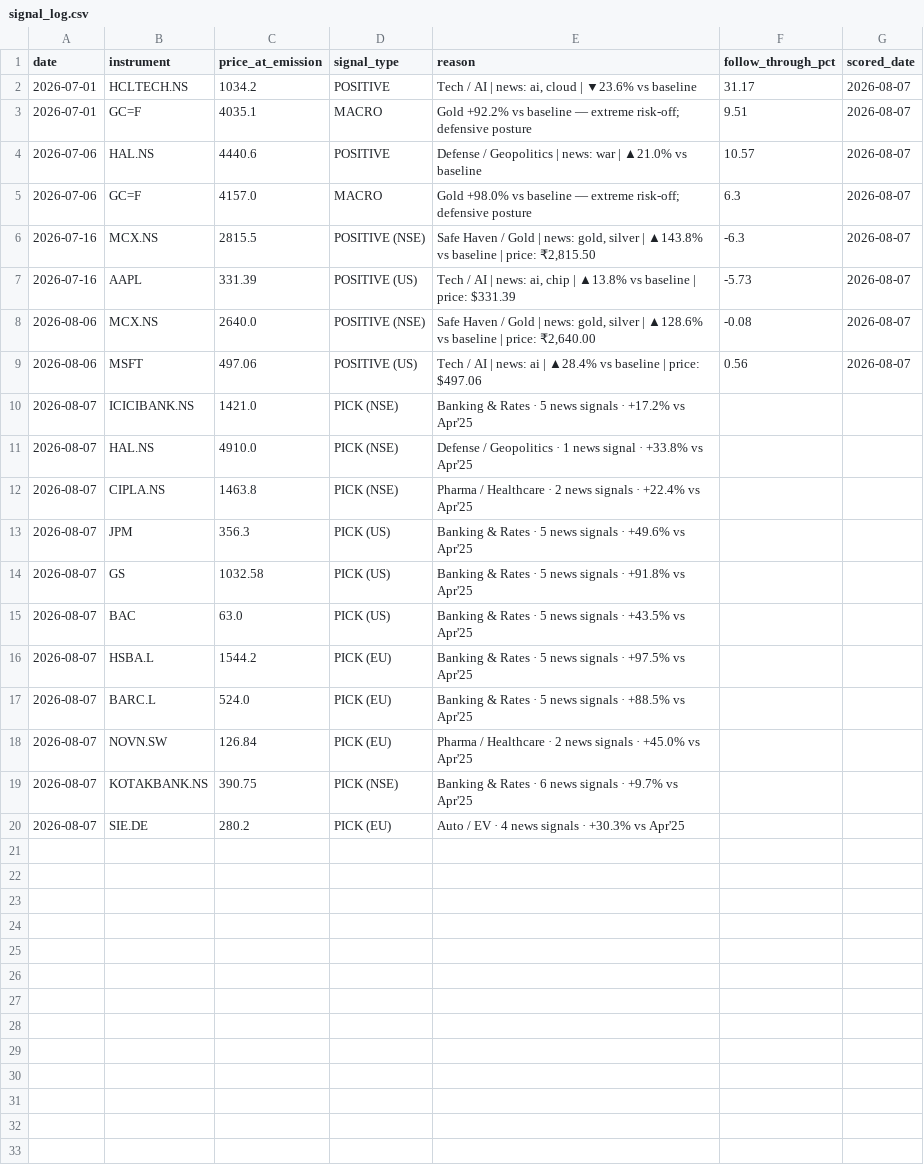
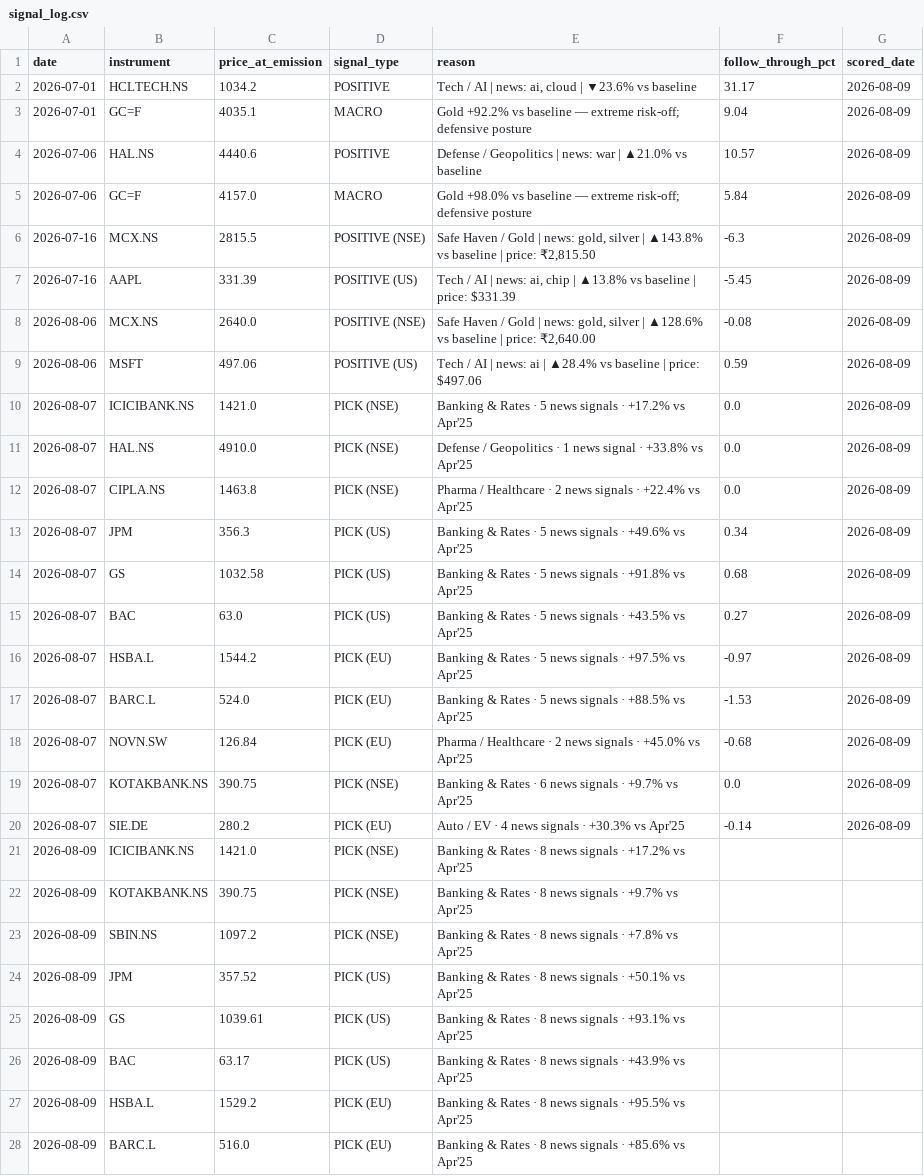
Before and after one commit to suryaprabhakaran/vest-routines, a CSV file: output/signal_log.csv, drawn as a sheet; only a part is shown; the diff covers the shown part only.

```diff
--- a/output/signal_log.csv
+++ b/output/signal_log.csv
@@ -1,20 +1,28 @@
 date,instrument,price_at_emission,signal_type,reason,follow_through_pct,scored_date
-2026-07-01,HCLTECH.NS,1034.2,POSITIVE,"Tech / AI | news: ai, cloud | ▼23.6% vs baseline",31.17,2026-08-07
-2026-07-01,GC=F,4035.1,MACRO,Gold +92.2% vs baseline — extreme risk-off; defensive posture,9.51,2026-08-07
-2026-07-06,HAL.NS,4440.6,POSITIVE,Defense / Geopolitics | news: war | ▲21.0% vs baseline,10.57,2026-08-07
-2026-07-06,GC=F,4157.0,MACRO,Gold +98.0% vs baseline — extreme risk-off; defensive posture,6.3,2026-08-07
-2026-07-16,MCX.NS,2815.5,POSITIVE (NSE),"Safe Haven / Gold | news: gold, silver | ▲143.8% vs baseline | price: ₹2,815.50",-6.3,2026-08-07
-2026-07-16,AAPL,331.39,POSITIVE (US),"Tech / AI | news: ai, chip | ▲13.8% vs baseline | price: $331.39",-5.73,2026-08-07
-2026-08-06,MCX.NS,2640.0,POSITIVE (NSE),"Safe Haven / Gold | news: gold, silver | ▲128.6% vs baseline | price: ₹2,640.00",-0.08,2026-08-07
-2026-08-06,MSFT,497.06,POSITIVE (US),Tech / AI | news: ai | ▲28.4% vs baseline | price: $497.06,0.56,2026-08-07
-2026-08-07,ICICIBANK.NS,1421.0,PICK (NSE),Banking & Rates · 5 news signals · +17.2% vs Apr'25,,
-2026-08-07,HAL.NS,4910.0,PICK (NSE),Defense / Geopolitics · 1 news signal · +33.8% vs Apr'25,,
-2026-08-07,CIPLA.NS,1463.8,PICK (NSE),Pharma / Healthcare · 2 news signals · +22.4% vs Apr'25,,
-2026-08-07,JPM,356.3,PICK (US),Banking & Rates · 5 news signals · +49.6% vs Apr'25,,
-2026-08-07,GS,1032.58,PICK (US),Banking & Rates · 5 news signals · +91.8% vs Apr'25,,
-2026-08-07,BAC,63.0,PICK (US),Banking & Rates · 5 news signals · +43.5% vs Apr'25,,
-2026-08-07,HSBA.L,1544.2,PICK (EU),Banking & Rates · 5 news signals · +97.5% vs Apr'25,,
-2026-08-07,BARC.L,524.0,PICK (EU),Banking & Rates · 5 news signals · +88.5% vs Apr'25,,
-2026-08-07,NOVN.SW,126.84,PICK (EU),Pharma / Healthcare · 2 news signals · +45.0% vs Apr'25,,
-2026-08-07,KOTAKBANK.NS,390.75,PICK (NSE),Banking & Rates · 6 news signals · +9.7% vs Apr'25,,
-2026-08-07,SIE.DE,280.2,PICK (EU),Auto / EV · 4 news signals · +30.3% vs Apr'25,,
+2026-07-01,HCLTECH.NS,1034.2,POSITIVE,"Tech / AI | news: ai, cloud | ▼23.6% vs baseline",31.17,2026-08-09
+2026-07-01,GC=F,4035.1,MACRO,Gold +92.2% vs baseline — extreme risk-off; defensive posture,9.04,2026-08-09
+2026-07-06,HAL.NS,4440.6,POSITIVE,Defense / Geopolitics | news: war | ▲21.0% vs baseline,10.57,2026-08-09
+2026-07-06,GC=F,4157.0,MACRO,Gold +98.0% vs baseline — extreme risk-off; defensive posture,5.84,2026-08-09
+2026-07-16,MCX.NS,2815.5,POSITIVE (NSE),"Safe Haven / Gold | news: gold, silver | ▲143.8% vs baseline | price: ₹2,815.50",-6.3,2026-08-09
+2026-07-16,AAPL,331.39,POSITIVE (US),"Tech / AI | news: ai, chip | ▲13.8% vs baseline | price: $331.39",-5.45,2026-08-09
+2026-08-06,MCX.NS,2640.0,POSITIVE (NSE),"Safe Haven / Gold | news: gold, silver | ▲128.6% vs baseline | price: ₹2,640.00",-0.08,2026-08-09
+2026-08-06,MSFT,497.06,POSITIVE (US),Tech / AI | news: ai | ▲28.4% vs baseline | price: $497.06,0.59,2026-08-09
+2026-08-07,ICICIBANK.NS,1421.0,PICK (NSE),Banking & Rates · 5 news signals · +17.2% vs Apr'25,0.0,2026-08-09
+2026-08-07,HAL.NS,4910.0,PICK (NSE),Defense / Geopolitics · 1 news signal · +33.8% vs Apr'25,0.0,2026-08-09
+2026-08-07,CIPLA.NS,1463.8,PICK (NSE),Pharma / Healthcare · 2 news signals · +22.4% vs Apr'25,0.0,2026-08-09
+2026-08-07,JPM,356.3,PICK (US),Banking & Rates · 5 news signals · +49.6% vs Apr'25,0.34,2026-08-09
+2026-08-07,GS,1032.58,PICK (US),Banking & Rates · 5 news signals · +91.8% vs Apr'25,0.68,2026-08-09
+2026-08-07,BAC,63.0,PICK (US),Banking & Rates · 5 news signals · +43.5% vs Apr'25,0.27,2026-08-09
+2026-08-07,HSBA.L,1544.2,PICK (EU),Banking & Rates · 5 news signals · +97.5% vs Apr'25,-0.97,2026-08-09
+2026-08-07,BARC.L,524.0,PICK (EU),Banking & Rates · 5 news signals · +88.5% vs Apr'25,-1.53,2026-08-09
+2026-08-07,NOVN.SW,126.84,PICK (EU),Pharma / Healthcare · 2 news signals · +45.0% vs Apr'25,-0.68,2026-08-09
+2026-08-07,KOTAKBANK.NS,390.75,PICK (NSE),Banking & Rates · 6 news signals · +9.7% vs Apr'25,0.0,2026-08-09
+2026-08-07,SIE.DE,280.2,PICK (EU),Auto / EV · 4 news signals · +30.3% vs Apr'25,-0.14,2026-08-09
+2026-08-09,ICICIBANK.NS,1421.0,PICK (NSE),Banking & Rates · 8 news signals · +17.2% vs Apr'25,,
+2026-08-09,KOTAKBANK.NS,390.75,PICK (NSE),Banking & Rates · 8 news signals · +9.7% vs Apr'25,,
+2026-08-09,SBIN.NS,1097.2,PICK (NSE),Banking & Rates · 8 news signals · +7.8% vs Apr'25,,
+2026-08-09,JPM,357.52,PICK (US),Banking & Rates · 8 news signals · +50.1% vs Apr'25,,
+2026-08-09,GS,1039.61,PICK (US),Banking & Rates · 8 news signals · +93.1% vs Apr'25,,
+2026-08-09,BAC,63.17,PICK (US),Banking & Rates · 8 news signals · +43.9% vs Apr'25,,
+2026-08-09,HSBA.L,1529.2,PICK (EU),Banking & Rates · 8 news signals · +95.5% vs Apr'25,,
+2026-08-09,BARC.L,516.0,PICK (EU),Banking & Rates · 8 news signals · +85.6% vs Apr'25,,
```
Also changed, not shown: 1 added row elsewhere in this file, 1 other file.
